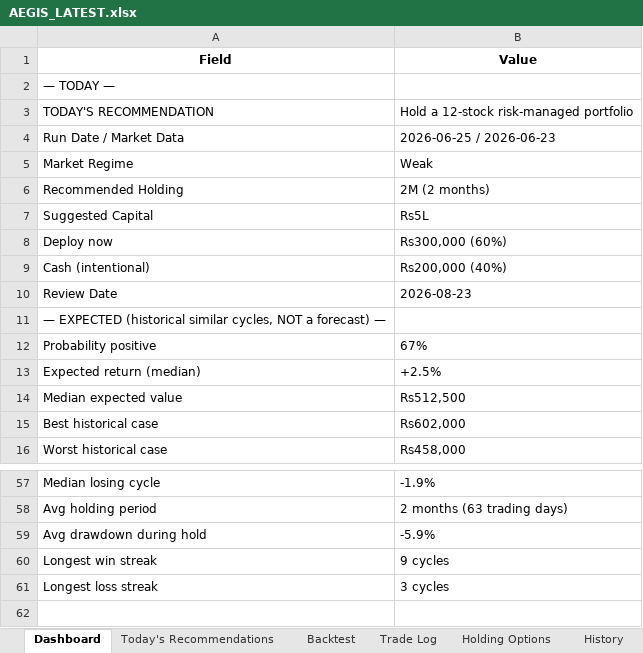
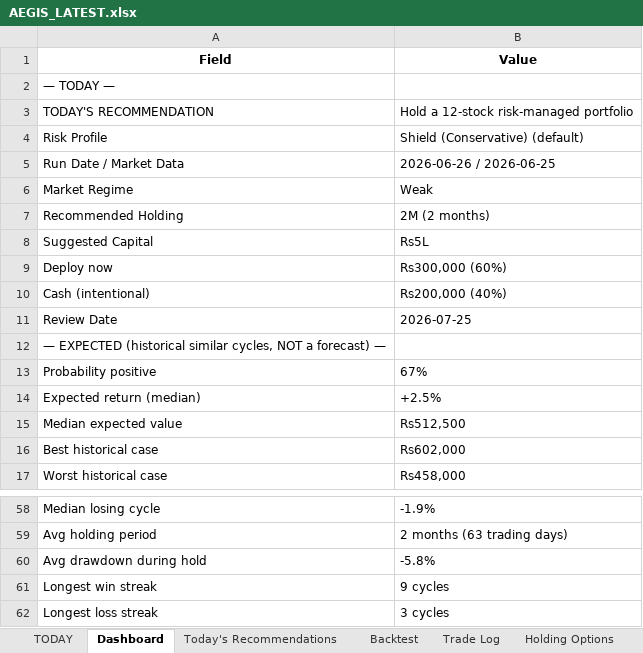
Before and after one commit to gujja330/NexaQuant, an Excel workbook: reports/AEGIS_LATEST.xlsx, sheet Dashboard, drawn as a sheet; only a part is shown, gaps mark what is left out; values as stored, in another font and other column widths than the file's, no borders; addresses are those after the commit; the diff names each change by its address in the sheet, - before the commit and + after, or states it on an @@ line.

```diff
--- a/reports/AEGIS_LATEST.xlsx (sheet Dashboard)
+++ b/reports/AEGIS_LATEST.xlsx (sheet Dashboard)
+sheet tab: TODAY
+row 4: Risk Profile | Shield (Conservative) (default)
-B5 (Value): 2026-06-25 / 2026-06-23
+B5 (Value): 2026-06-26 / 2026-06-25
-B11 (Value): 2026-08-23
+B11 (Value): 2026-07-25
-B60 (Value): -5.9%
+B60 (Value): -5.8%
```
Also changed, not shown: sheet Today's Recommendations, sheet Trade Log, sheet Market, sheet History, sheet Holding Options, 6 other files.
